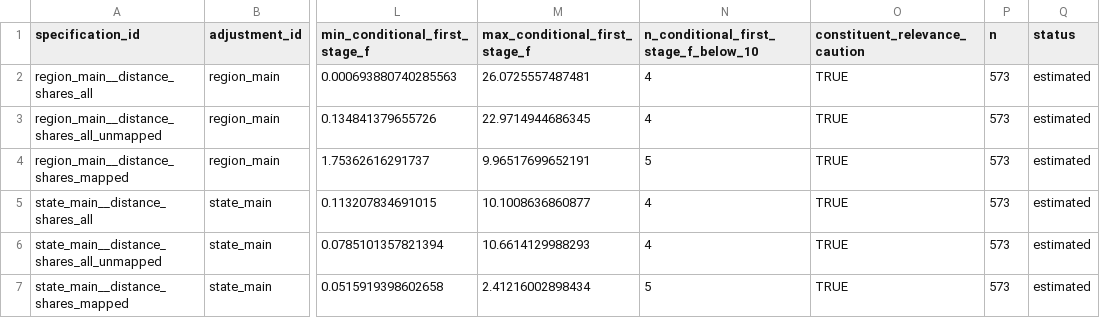
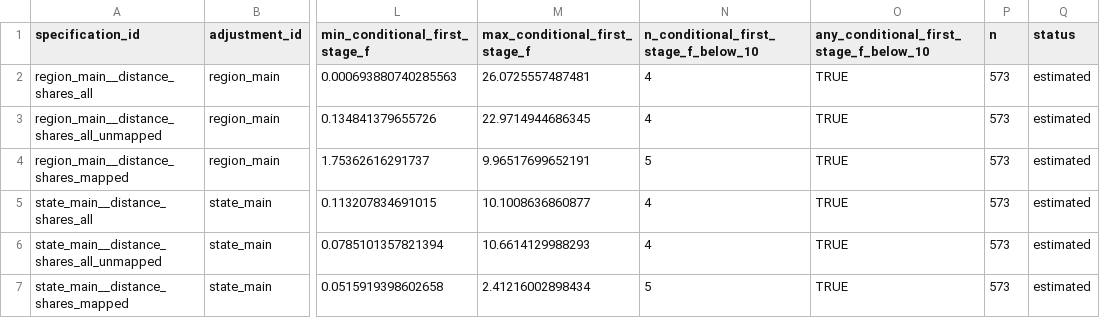
Before and after one commit to rishavbroy/emi-inequality-india, a CSV file: outputs/diagnostics/extended/instrument_relevance/iv_falsification_adaptive_set_summary.csv, drawn as a sheet; only a part is shown, gaps mark what is left out; the diff names each change by its address in the sheet, - before the commit and + after, or states it on an @@ line.

```diff
--- a/outputs/diagnostics/extended/instrument_relevance/iv_falsification_adaptive_set_summary.csv
+++ b/outputs/diagnostics/extended/instrument_relevance/iv_falsification_adaptive_set_summary.csv
-O1: constituent_relevance_caution
+O1: any_conditional_first_stage_f_below_10
```
Also changed, not shown: 41 other files.
